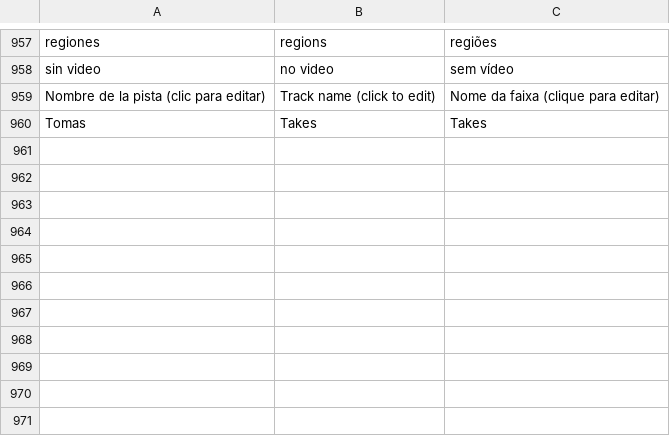
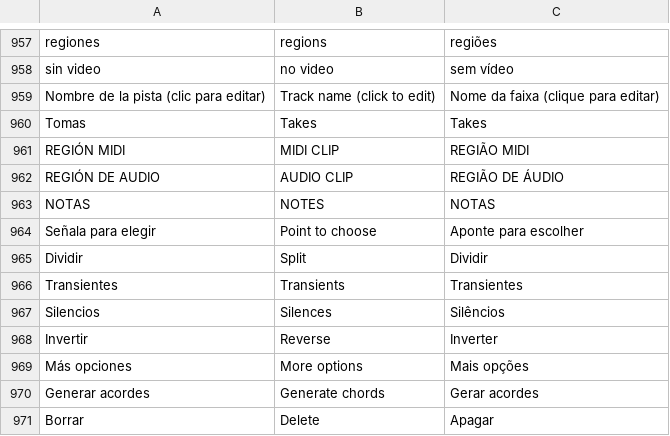
Before and after one commit to quantexpy69/quantumdaw, a TSV file: crates/app/src/i18n.tsv, drawn as a sheet; only a part is shown, gaps mark what is left out; the diff names each change by its address in the sheet, - before the commit and + after, or states it on an @@ line.

Commit message:
Quantum DAW 0.27.0
Menús circulares
- Clic derecho sobre una región abre un menú circular bajo el puntero:
  Abrir (piano roll o editor de audio), Dividir, Duplicar, Normalizar,
  Transientes, Silencios, Invertir, Eliminar y Más opciones (el menú
  clásico completo). Las opciones que no aplican salen apagadas.
- Mantener Q sobre una región abre el mismo menú como menú rápido: se
  elige al soltar la tecla sobre un sector.
- Clic derecho en el piano roll: menú de notas con Cuantizar, Octava
  arriba y abajo, Arpegiar, Rasguear, Duplicar, Borrar y Generar
  acordes (sobre una nota, primero la selecciona).
- Disco central con el título, sectores con icono y texto, resaltado al
  señalar y cierre con Esc o clic fuera.

```diff
--- a/crates/app/src/i18n.tsv
+++ b/crates/app/src/i18n.tsv
+row 961: REGIÓN MIDI | MIDI CLIP | REGIÃO MIDI
+row 962: REGIÓN DE AUDIO | AUDIO CLIP | REGIÃO DE ÁUDIO
+row 963: NOTAS | NOTES | NOTAS
+row 964: Señala para elegir | Point to choose | Aponte para escolher
+row 965: Dividir | Split | Dividir
+row 966: Transientes | Transients | Transientes
+row 967: Silencios | Silences | Silêncios
+row 968: Invertir | Reverse | Inverter
+row 969: Más opciones | More options | Mais opções
+row 970: Generar acordes | Generate chords | Gerar acordes
+row 971: Borrar | Delete | Apagar
```
Also changed, not shown: 9 other files.
